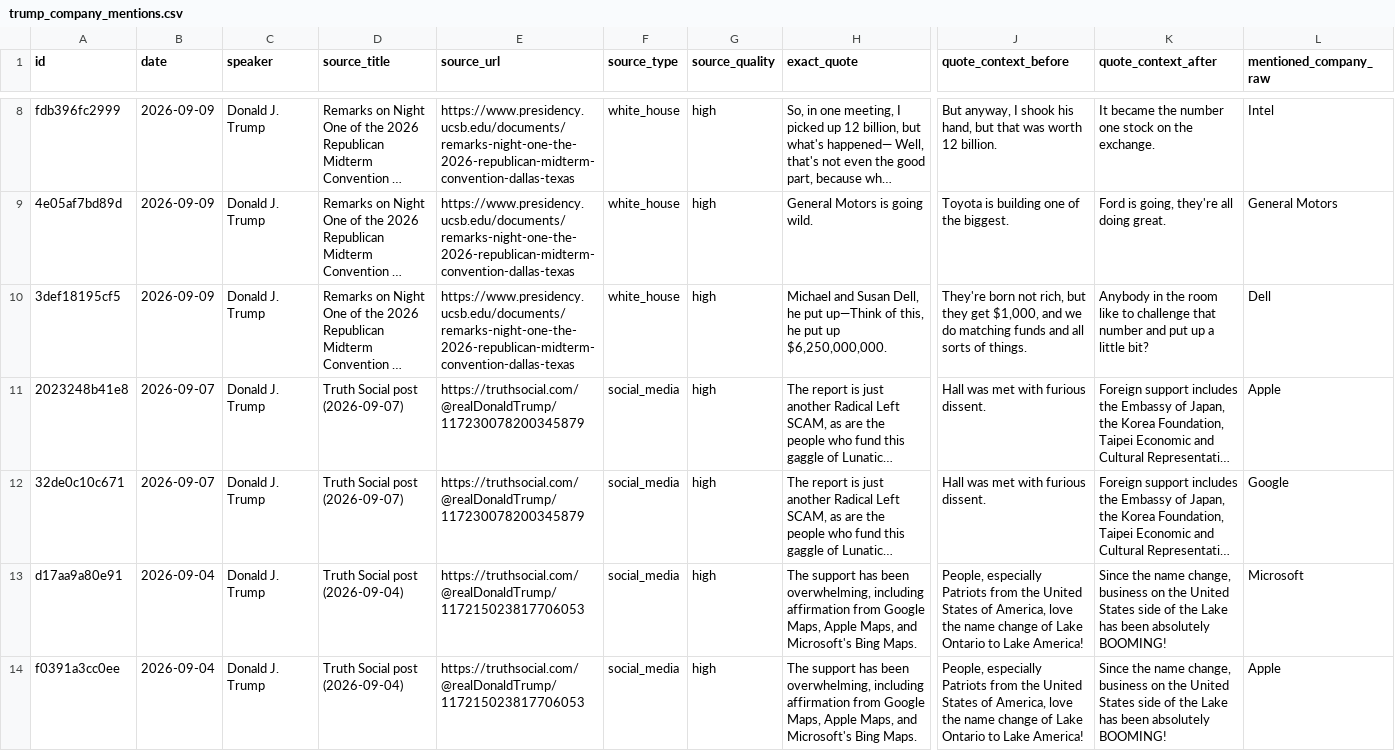
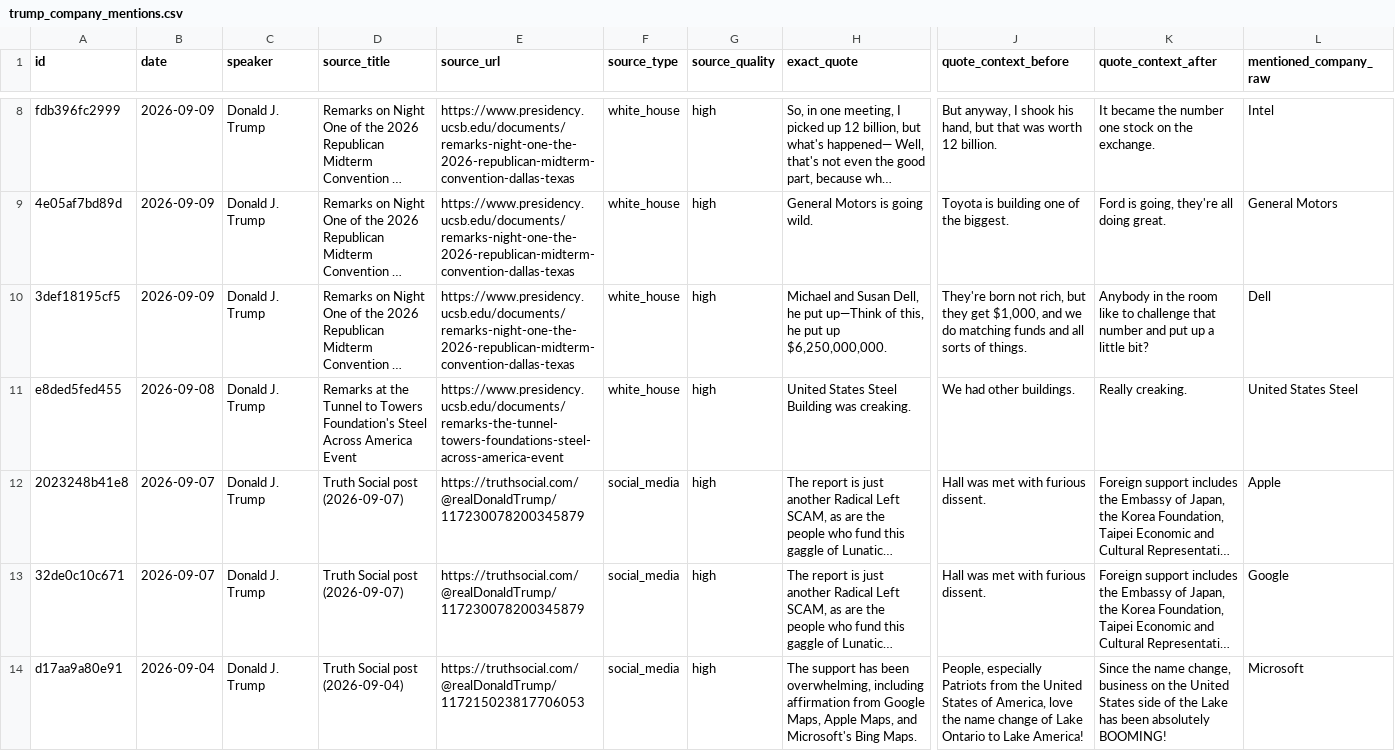
Before and after one commit to nelpower/trump-company-tracker, a CSV file: outputs/trump_company_mentions.csv, drawn as a sheet; only a part is shown, gaps mark what is left out; the shorter side is filled out with more unchanged rows; long unchanged cells end in …; rows hold the shown columns only; the diff names each change by its address in the sheet, - before the commit and + after, or states it on an @@ line.

```diff
--- a/outputs/trump_company_mentions.csv
+++ b/outputs/trump_company_mentions.csv
+row 11: e8ded5fed455 | 2026-09-08 | Donald J. Trump | Remarks at the Tunnel to Towers Foundation's Steel Across America Event | https://www.presidency.ucsb.edu/documents/remarks-the-tunnel-towers-foundations-steel-across-america-event | white_house | high | United States Steel Building was creaking. | We had other buildings. | Really creaking. | United States Steel
```
Also changed, not shown: 4 other files.
